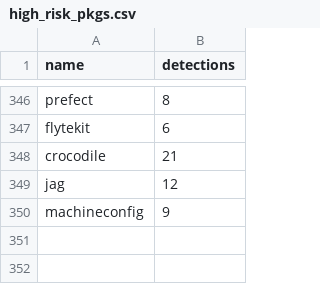
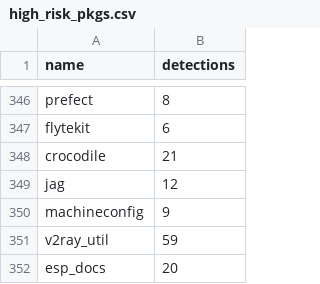
Before and after one commit to h4sh5/pypi-auto-scanner, a CSV file: high_risk_pkgs.csv, drawn as a sheet; only a part is shown, gaps mark what is left out.

```diff
--- a/high_risk_pkgs.csv
+++ b/high_risk_pkgs.csv
@@ -350 +350,3 @@ jag,12
 machineconfig,9
+v2ray_util,59
+esp_docs,20
```
Also changed, not shown: 3 other files.
